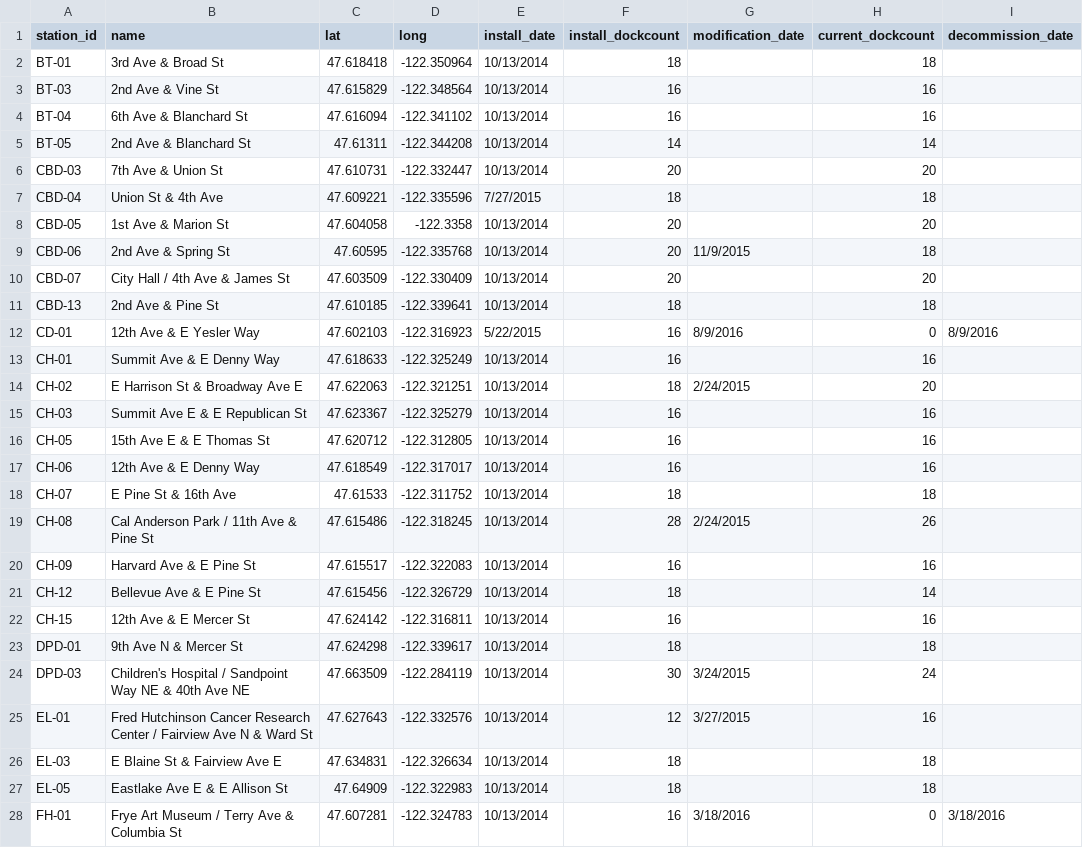
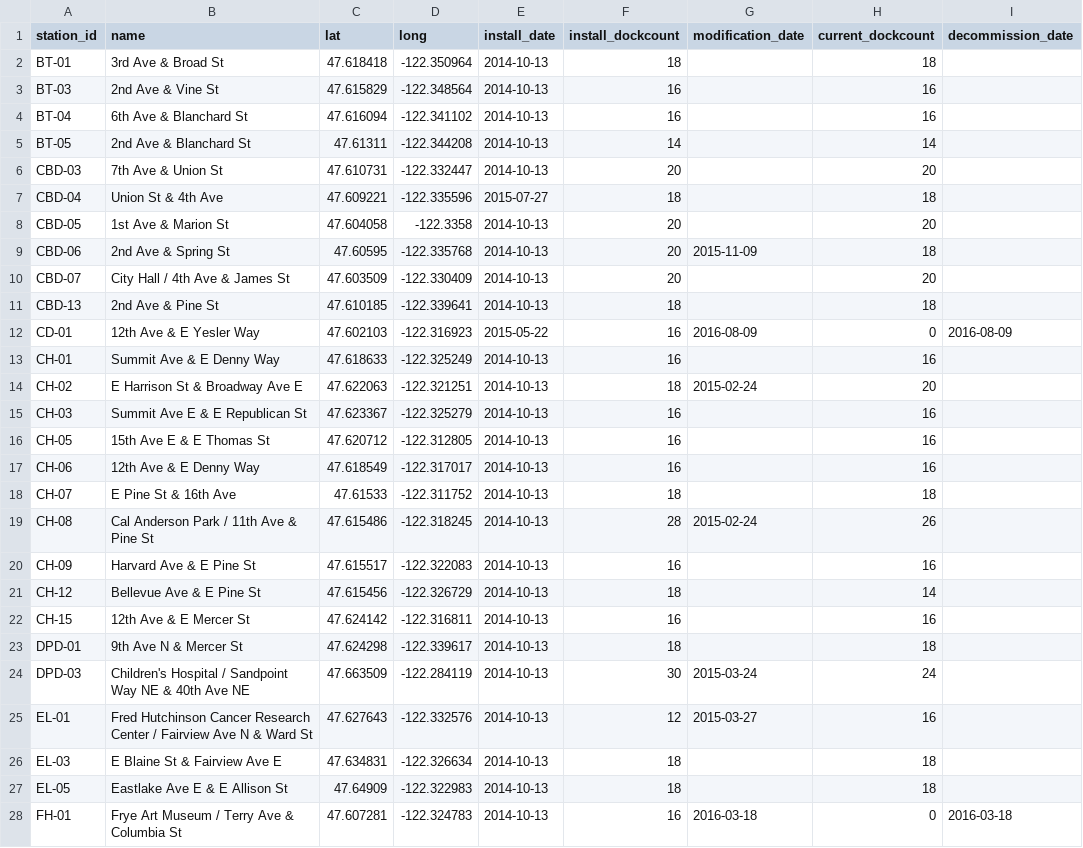
Before and after one commit to jschne1989/ETL_bike_share, a CSV file: Resources/station.csv, drawn as a sheet; only a part is shown; the diff covers the shown part only.

```diff
--- a/Resources/station.csv
+++ b/Resources/station.csv
@@ -2,27 +2,27 @@
-"BT-01","3rd Ave & Broad St",47.618418,-122.350964,"10/13/2014",18,,18,
-"BT-03","2nd Ave & Vine St",47.615829,-122.348564,"10/13/2014",16,,16,
-"BT-04","6th Ave & Blanchard St",47.616094,-122.341102,"10/13/2014",16,,16,
-"BT-05","2nd Ave & Blanchard St",47.61311,-122.344208,"10/13/2014",14,,14,
-"CBD-03","7th Ave & Union St",47.610731,-122.332447,"10/13/2014",20,,20,
-"CBD-04","Union St & 4th Ave",47.609221,-122.335596,"7/27/2015",18,,18,
-"CBD-05","1st Ave & Marion St",47.604058,-122.3358,"10/13/2014",20,,20,
-"CBD-06","2nd Ave & Spring St",47.60595,-122.335768,"10/13/2014",20,"11/9/2015",18,
-"CBD-07","City Hall / 4th Ave & James St",47.603509,-122.330409,"10/13/2014",20,,20,
-"CBD-13","2nd Ave & Pine St",47.610185,-122.339641,"10/13/2014",18,,18,
-"CD-01","12th Ave & E Yesler Way",47.602103,-122.316923,"5/22/2015",16,"8/9/2016",0,"8/9/2016"
-"CH-01","Summit Ave & E Denny Way",47.618633,-122.325249,"10/13/2014",16,,16,
-"CH-02","E Harrison St & Broadway Ave E",47.622063,-122.321251,"10/13/2014",18,"2/24/2015",20,
-"CH-03","Summit Ave E & E Republican St",47.623367,-122.325279,"10/13/2014",16,,16,
-"CH-05","15th Ave E & E Thomas St",47.620712,-122.312805,"10/13/2014",16,,16,
-"CH-06","12th Ave & E Denny Way",47.618549,-122.317017,"10/13/2014",16,,16,
-"CH-07","E Pine St & 16th Ave",47.61533,-122.311752,"10/13/2014",18,,18,
-"CH-08","Cal Anderson Park / 11th Ave & Pine St",47.615486,-122.318245,"10/13/2014",28,"2/24/2015",26,
-"CH-09","Harvard Ave & E Pine St",47.615517,-122.322083,"10/13/2014",16,,16,
-"CH-12","Bellevue Ave & E Pine St",47.615456,-122.326729,"10/13/2014",18,,14,
-"CH-15","12th Ave & E Mercer St",47.624142,-122.316811,"10/13/2014",16,,16,
-"DPD-01","9th Ave N & Mercer St",47.624298,-122.339617,"10/13/2014",18,,18,
-"DPD-03","Children's Hospital / Sandpoint Way NE & 40th Ave NE",47.663509,-122.284119,"10/13/2014",30,"3/24/2015",24,
-"EL-01","Fred Hutchinson Cancer Research Center / Fairview Ave N & Ward St",47.627643,-122.332576,"10/13/2014",12,"3/27/2015",16,
-"EL-03","E Blaine St & Fairview Ave E",47.634831,-122.326634,"10/13/2014",18,,18,
-"EL-05","Eastlake Ave E & E Allison St",47.64909,-122.322983,"10/13/2014",18,,18,
-"FH-01","Frye Art Museum / Terry Ave & Columbia St",47.607281,-122.324783,"10/13/2014",16,"3/18/2016",0,"3/18/2016"
+BT-01,3rd Ave & Broad St,47.618418,-122.350964,2014-10-13,18,,18,
+BT-03,2nd Ave & Vine St,47.615829,-122.348564,2014-10-13,16,,16,
+BT-04,6th Ave & Blanchard St,47.616094,-122.341102,2014-10-13,16,,16,
+BT-05,2nd Ave & Blanchard St,47.61311,-122.344208,2014-10-13,14,,14,
+CBD-03,7th Ave & Union St,47.610731,-122.332447,2014-10-13,20,,20,
+CBD-04,Union St & 4th Ave,47.609221,-122.335596,2015-07-27,18,,18,
+CBD-05,1st Ave & Marion St,47.604058,-122.3358,2014-10-13,20,,20,
+CBD-06,2nd Ave & Spring St,47.60595,-122.335768,2014-10-13,20,2015-11-09,18,
+CBD-07,City Hall / 4th Ave & James St,47.603509,-122.330409,2014-10-13,20,,20,
+CBD-13,2nd Ave & Pine St,47.610185,-122.339641,2014-10-13,18,,18,
+CD-01,12th Ave & E Yesler Way,47.602103,-122.316923,2015-05-22,16,2016-08-09,0,2016-08-09
+CH-01,Summit Ave & E Denny Way,47.618633,-122.325249,2014-10-13,16,,16,
+CH-02,E Harrison St & Broadway Ave E,47.622063,-122.321251,2014-10-13,18,2015-02-24,20,
+CH-03,Summit Ave E & E Republican St,47.623367,-122.325279,2014-10-13,16,,16,
+CH-05,15th Ave E & E Thomas St,47.620712,-122.312805,2014-10-13,16,,16,
+CH-06,12th Ave & E Denny Way,47.618549,-122.317017,2014-10-13,16,,16,
+CH-07,E Pine St & 16th Ave,47.61533,-122.311752,2014-10-13,18,,18,
+CH-08,Cal Anderson Park / 11th Ave & Pine St,47.615486,-122.318245,2014-10-13,28,2015-02-24,26,
+CH-09,Harvard Ave & E Pine St,47.615517,-122.322083,2014-10-13,16,,16,
+CH-12,Bellevue Ave & E Pine St,47.615456,-122.326729,2014-10-13,18,,14,
+CH-15,12th Ave & E Mercer St,47.624142,-122.316811,2014-10-13,16,,16,
+DPD-01,9th Ave N & Mercer St,47.624298,-122.339617,2014-10-13,18,,18,
+DPD-03,Children's Hospital / Sandpoint Way NE & 40th Ave NE,47.663509,-122.284119,2014-10-13,30,2015-03-24,24,
+EL-01,Fred Hutchinson Cancer Research Center / Fairview Ave N & Ward St,47.627643,-122.332576,2014-10-13,12,2015-03-27,16,
+EL-03,E Blaine St & Fairview Ave E,47.634831,-122.326634,2014-10-13,18,,18,
+EL-05,Eastlake Ave E & E Allison St,47.64909,-122.322983,2014-10-13,18,,18,
+FH-01,Frye Art Museum / Terry Ave & Columbia St,47.607281,-122.324783,2014-10-13,16,2016-03-18,0,2016-03-18
```
Also changed, not shown: 43 edited cells elsewhere in this file, Resources/weather.csv, 3 other files.
